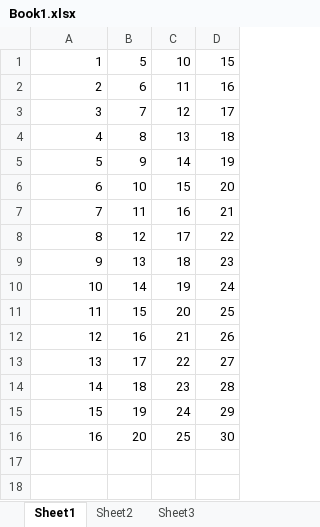
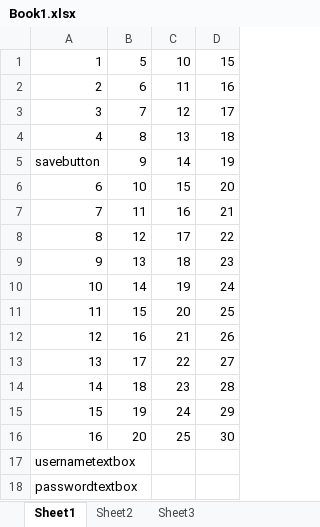
Before and after one commit to Aagarapuvinodkumar/ExcelTesting, an Excel workbook: Book1.xlsx, sheet Sheet1, drawn as a sheet; values as stored, in another font and other column widths than the file's, no borders; the diff names each change by its address in the sheet, - before the commit and + after, or states it on an @@ line.

Commit message:
updated firsttime

```diff
--- a/Book1.xlsx (sheet Sheet1)
+++ b/Book1.xlsx (sheet Sheet1)
-A5: 5
+A5: savebutton
+row 17: usernametextbox
+row 18: passwordtextbox
```
